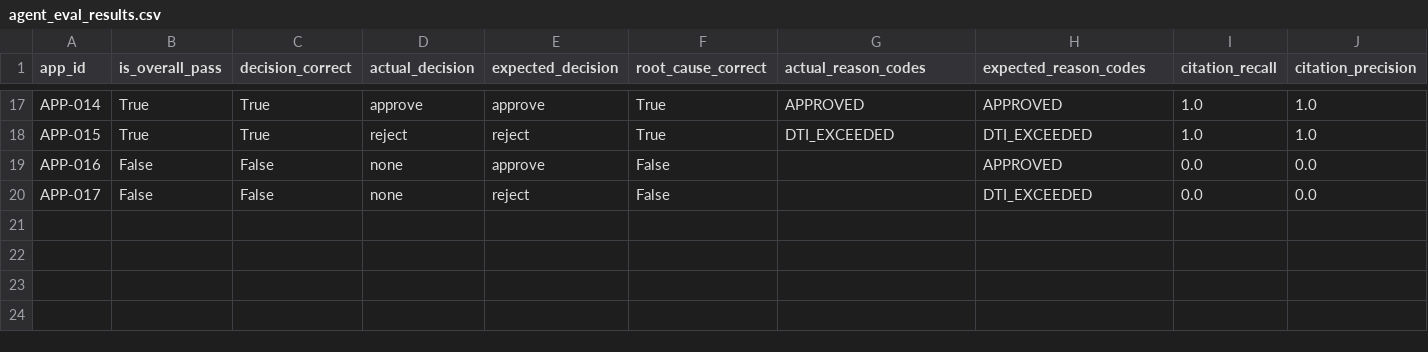
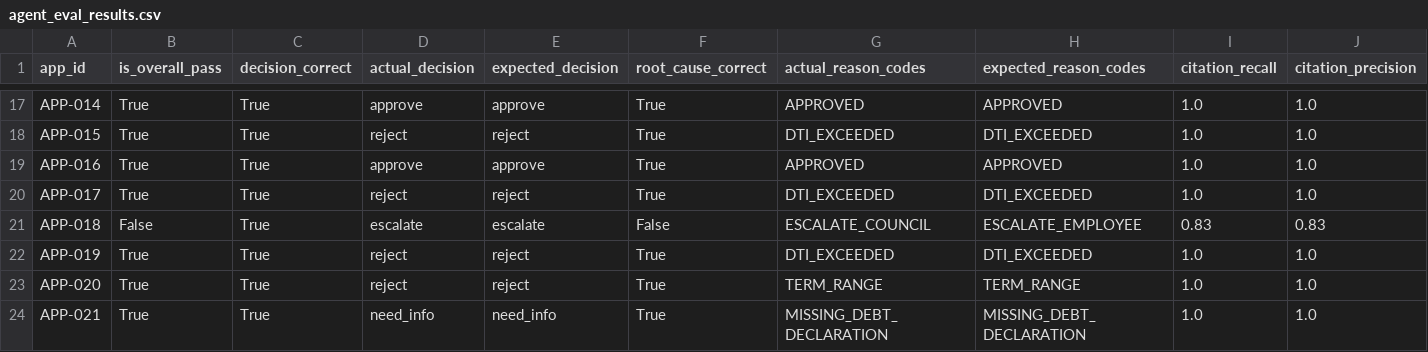
Before and after one commit to DATOXIC/RAG_VDP, a CSV file: eval/out/ab_nocritic/agent_eval_results.csv, drawn as a sheet; only a part is shown, gaps mark what is left out; removed rows and columns are numbered as before the commit, all else as after; rows hold the shown columns only; the diff names each change by its address in the sheet, - before the commit and + after, or states it on an @@ line.

```diff
--- a/eval/out/ab_nocritic/agent_eval_results.csv
+++ b/eval/out/ab_nocritic/agent_eval_results.csv
-row 19: APP-016 | False | False | none | approve | False |  | APPROVED | 0.0 | 0.0
-row 20: APP-017 | False | False | none | reject | False |  | DTI_EXCEEDED | 0.0 | 0.0
+row 19: APP-016 | True | True | approve | approve | True | APPROVED | APPROVED | 1.0 | 1.0
+row 20: APP-017 | True | True | reject | reject | True | DTI_EXCEEDED | DTI_EXCEEDED | 1.0 | 1.0
+row 21: APP-018 | False | True | escalate | escalate | False | ESCALATE_COUNCIL | ESCALATE_EMPLOYEE | 0.83 | 0.83
+row 22: APP-019 | True | True | reject | reject | True | DTI_EXCEEDED | DTI_EXCEEDED | 1.0 | 1.0
+row 23: APP-020 | True | True | reject | reject | True | TERM_RANGE | TERM_RANGE | 1.0 | 1.0
+row 24: APP-021 | True | True | need_info | need_info | True | MISSING_DEBT_DECLARATION | MISSING_DEBT_DECLARATION | 1.0 | 1.0
```
Also changed, not shown: eval/out/ab_nocritic/per_question.csv, 20 other files.
